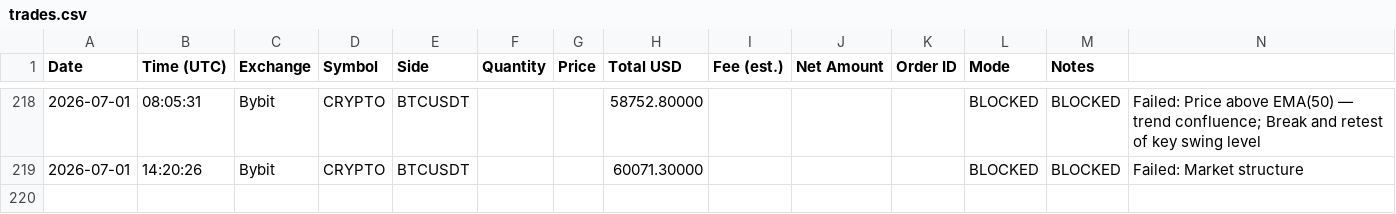
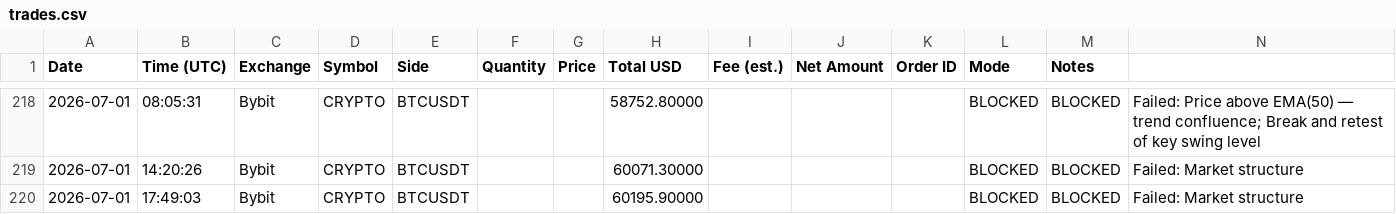
Before and after one commit to anonyemichael/ClaudeTrader-Pro, a CSV file: trades.csv, drawn as a sheet; only a part is shown, gaps mark what is left out.

Commit message:
bot: log update 2026-07-01T17:49:03Z

```diff
--- a/trades.csv
+++ b/trades.csv
@@ -219 +219,2 @@ Date,Time (UTC),Exchange,Symbol,Side,Quantity,Price,Total USD,Fee (est.),Net Amo
 2026-07-01,14:20:26,Bybit,CRYPTO,BTCUSDT,,,60071.30000,,,,BLOCKED,BLOCKED,"Failed: Market structure"
+2026-07-01,17:49:03,Bybit,CRYPTO,BTCUSDT,,,60195.90000,,,,BLOCKED,BLOCKED,"Failed: Market structure"
```
